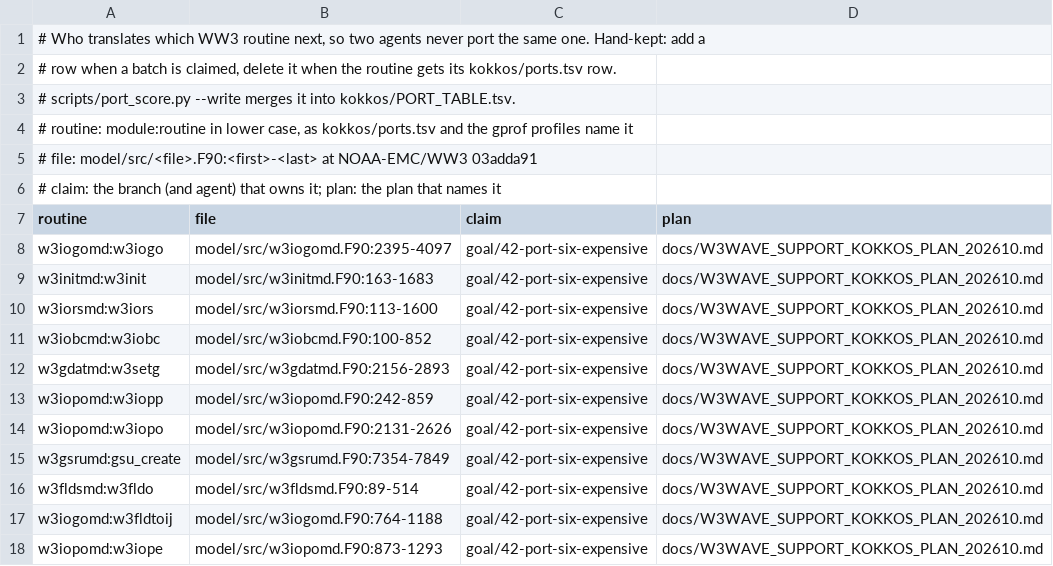
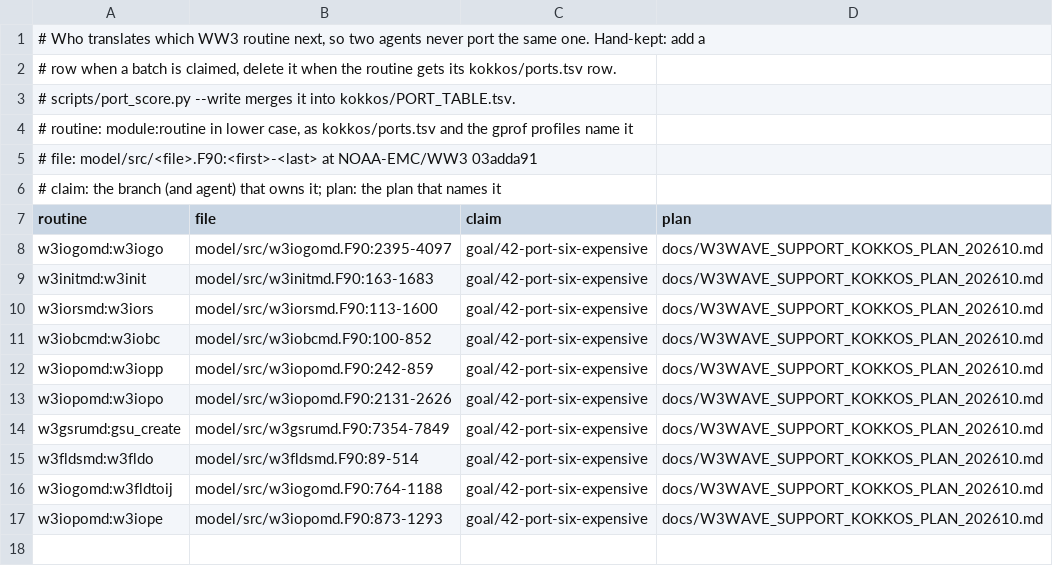
Before and after one commit to h0ffmann/ww3-gpu, a TSV file: kokkos/port_claims.tsv, drawn as a sheet.

```diff
--- a/kokkos/port_claims.tsv
+++ b/kokkos/port_claims.tsv
@@ -11,3 +11,2 @@ w3iorsmd:w3iors	model/src/w3iorsmd.F90:113-1600	goal/42-port-six-expensive	docs/
 w3iobcmd:w3iobc	model/src/w3iobcmd.F90:100-852	goal/42-port-six-expensive	docs/W3WAVE_SUPPORT_KOKKOS_PLAN_202610.md
-w3gdatmd:w3setg	model/src/w3gdatmd.F90:2156-2893	goal/42-port-six-expensive	docs/W3WAVE_SUPPORT_KOKKOS_PLAN_202610.md
 w3iopomd:w3iopp	model/src/w3iopomd.F90:242-859	goal/42-port-six-expensive	docs/W3WAVE_SUPPORT_KOKKOS_PLAN_202610.md
```
Also changed, not shown: kokkos/PORT_TABLE.tsv, kokkos/ports.tsv, 7 other files.
